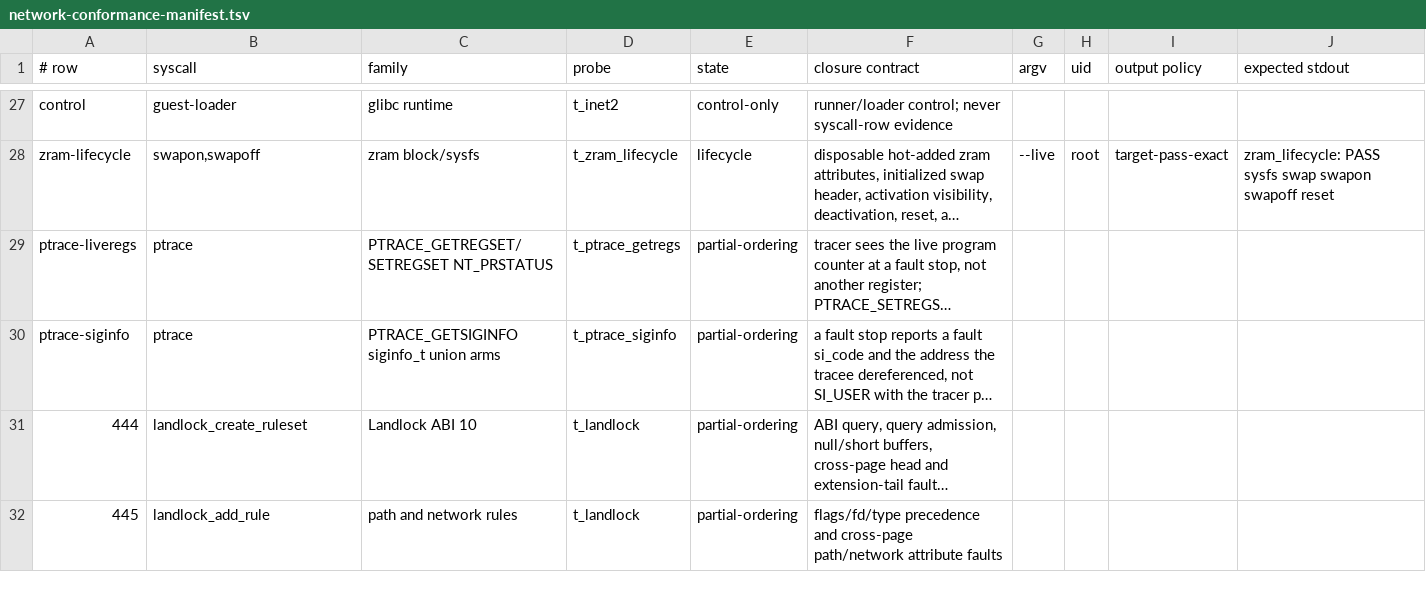
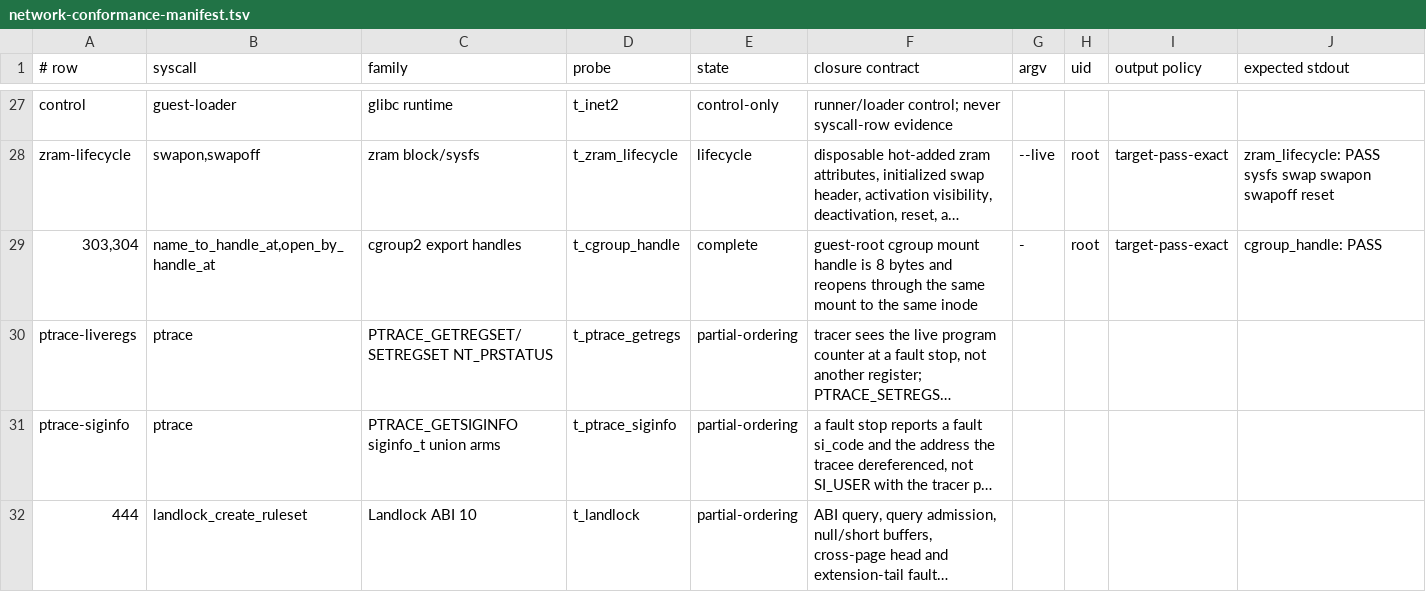
Before and after one commit to watkinslabs/oxide, a TSV file: tools/network-conformance-manifest.tsv, drawn as a sheet; only a part is shown, gaps mark what is left out; the shorter side is filled out with more unchanged rows; long unchanged cells end in …; the diff names each change by its address in the sheet, - before the commit and + after, or states it on an @@ line.

Commit message:
conformance: cover cgroup handle reopen

```diff
--- a/tools/network-conformance-manifest.tsv
+++ b/tools/network-conformance-manifest.tsv
+row 29: 303,304 | name_to_handle_at,open_by_handle_at | cgroup2 export handles | t_cgroup_handle | complete | guest-root cgroup mount handle is 8 bytes and reopens through the same mount to the same inode | - | root | target-pass-exact | cgroup_handle: PASS
```
Also changed, not shown: 1 other file.
